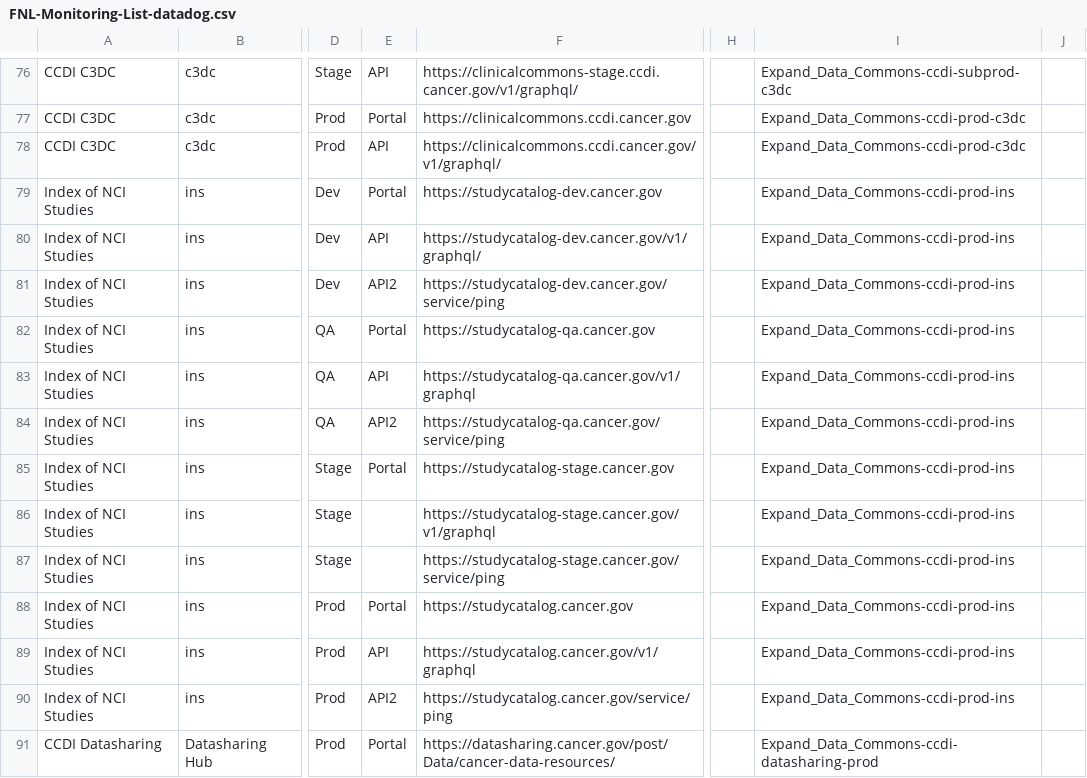
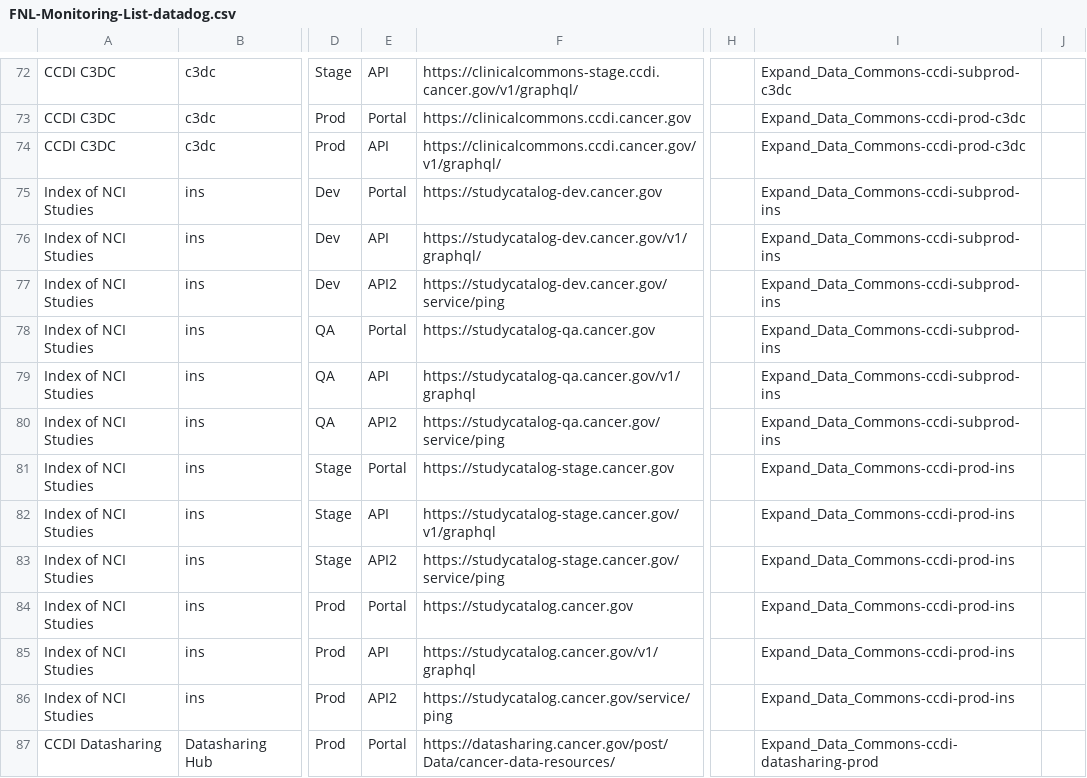
Before and after one commit to CBIIT/datacommons-devops, a CSV file: monitoring/FNL-Monitoring-List-datadog.csv, drawn as a sheet; only a part is shown, gaps mark what is left out; addresses are those after the commit; the diff covers the shown part only; the diff names each change by its address in the sheet, - before the commit and + after, or states it on an @@ line.

```diff
--- a/monitoring/FNL-Monitoring-List-datadog.csv
+++ b/monitoring/FNL-Monitoring-List-datadog.csv
-I75:I80: Expand_Data_Commons-ccdi-prod-ins
+I75:I80: Expand_Data_Commons-ccdi-subprod-ins
-E82: (empty)
+E82: API
-E83: (empty)
+E83: API2
```
Also changed, not shown: 4 removed rows and 8 edited cells elsewhere in this file.
